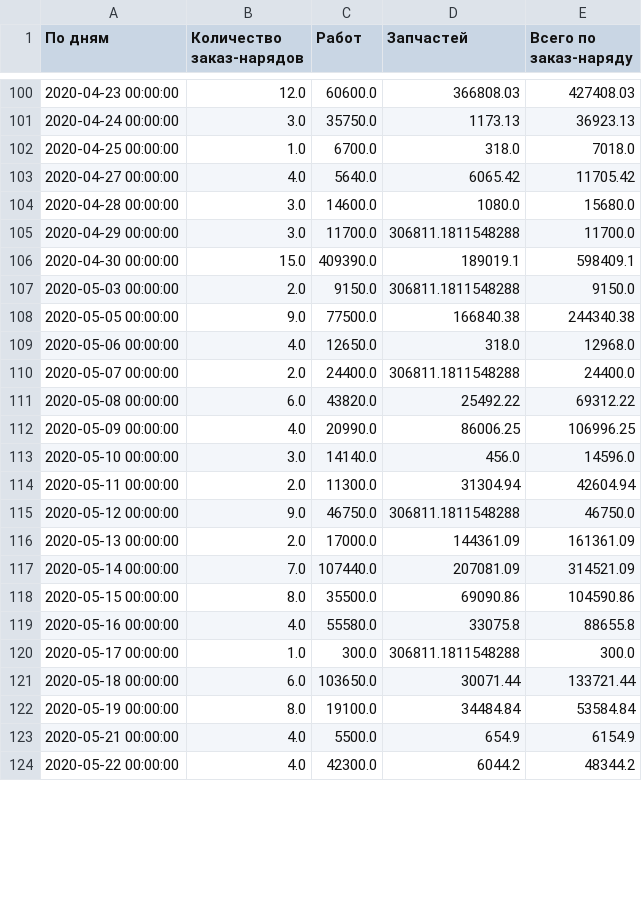
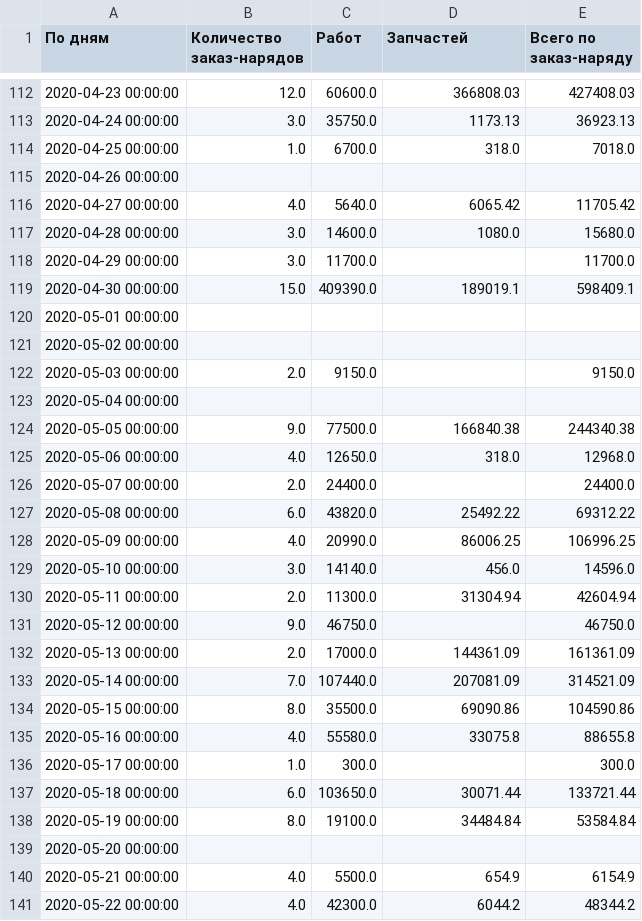
Before and after one commit to HorizontTSD/izh_trans_ds, a CSV file: src/preprocess/preprocess_data/Автосервис ИТС.csv, drawn as a sheet; only a part is shown, gaps mark what is left out; the diff covers the shown part only.

```diff
--- a/src/preprocess/preprocess_data/Автосервис ИТС.csv
+++ b/src/preprocess/preprocess_data/Автосервис ИТС.csv
@@ -102,10 +114,14 @@
 2020-04-25 00:00:00,1.0,6700.0,318.0,7018.0
+2020-04-26 00:00:00,,,,
 2020-04-27 00:00:00,4.0,5640.0,6065.42,11705.42
 2020-04-28 00:00:00,3.0,14600.0,1080.0,15680.0
-2020-04-29 00:00:00,3.0,11700.0,306811.1811548288,11700.0
+2020-04-29 00:00:00,3.0,11700.0,,11700.0
 2020-04-30 00:00:00,15.0,409390.0,189019.1,598409.1
-2020-05-03 00:00:00,2.0,9150.0,306811.1811548288,9150.0
+2020-05-01 00:00:00,,,,
+2020-05-02 00:00:00,,,,
+2020-05-03 00:00:00,2.0,9150.0,,9150.0
+2020-05-04 00:00:00,,,,
 2020-05-05 00:00:00,9.0,77500.0,166840.38,244340.38
 2020-05-06 00:00:00,4.0,12650.0,318.0,12968.0
-2020-05-07 00:00:00,2.0,24400.0,306811.1811548288,24400.0
+2020-05-07 00:00:00,2.0,24400.0,,24400.0
 2020-05-08 00:00:00,6.0,43820.0,25492.22,69312.22
@@ -114,3 +130,3 @@
 2020-05-11 00:00:00,2.0,11300.0,31304.94,42604.94
-2020-05-12 00:00:00,9.0,46750.0,306811.1811548288,46750.0
+2020-05-12 00:00:00,9.0,46750.0,,46750.0
 2020-05-13 00:00:00,2.0,17000.0,144361.09,161361.09
@@ -119,5 +135,6 @@
 2020-05-16 00:00:00,4.0,55580.0,33075.8,88655.8
-2020-05-17 00:00:00,1.0,300.0,306811.1811548288,300.0
+2020-05-17 00:00:00,1.0,300.0,,300.0
 2020-05-18 00:00:00,6.0,103650.0,30071.44,133721.44
 2020-05-19 00:00:00,8.0,19100.0,34484.84,53584.84
+2020-05-20 00:00:00,,,,
 2020-05-21 00:00:00,4.0,5500.0,654.9,6154.9
```
Also changed, not shown: 41 added rows, 5 removed rows and 96 edited cells elsewhere in this file, src/preprocess/preprocess_data/Автосервис.csv, src/preprocess/preprocess_data/ИП.csv, 4 other files.
